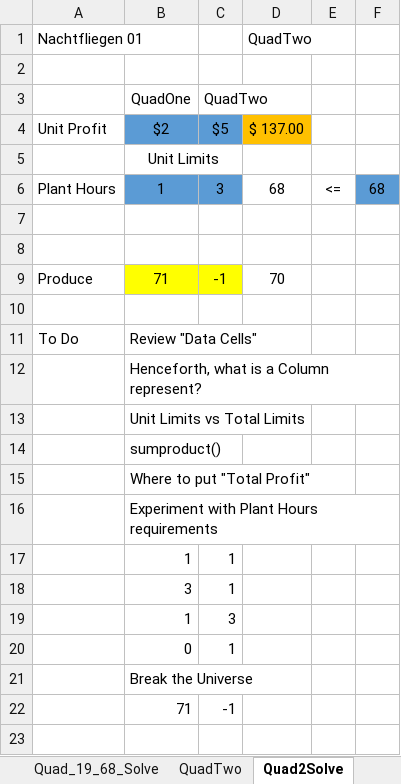
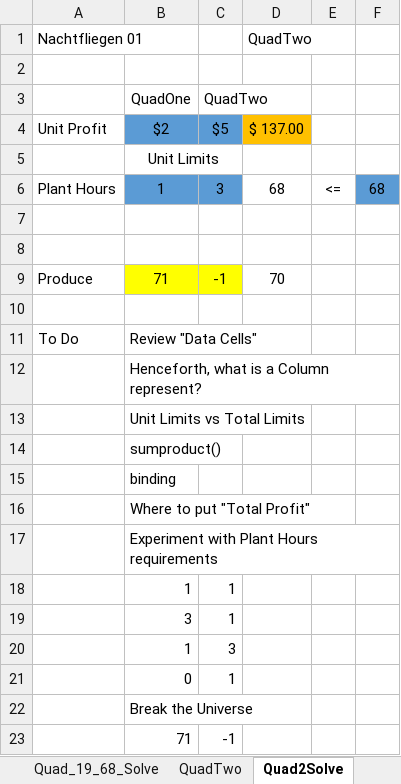
Before and after one commit to brentreeves/ManagementScience, an Excel workbook: 01_Linear/Nachtfliegen_01.xlsx, sheet Quad2Solve, drawn as a sheet; values as stored, in another font and other column widths than the file's, no borders; the diff names each change by its address in the sheet, - before the commit and + after, or states it on an @@ line.

```diff
--- a/01_Linear/Nachtfliegen_01.xlsx (sheet Quad2Solve)
+++ b/01_Linear/Nachtfliegen_01.xlsx (sheet Quad2Solve)
+row 15:  | binding
```
Also changed, not shown: sheet Quad3_Plants_3Plants, sheet Quad2Plants_Solve, sheet Quad2Plants, other sheet tabs, formulas that keep their value, 25 other files.
